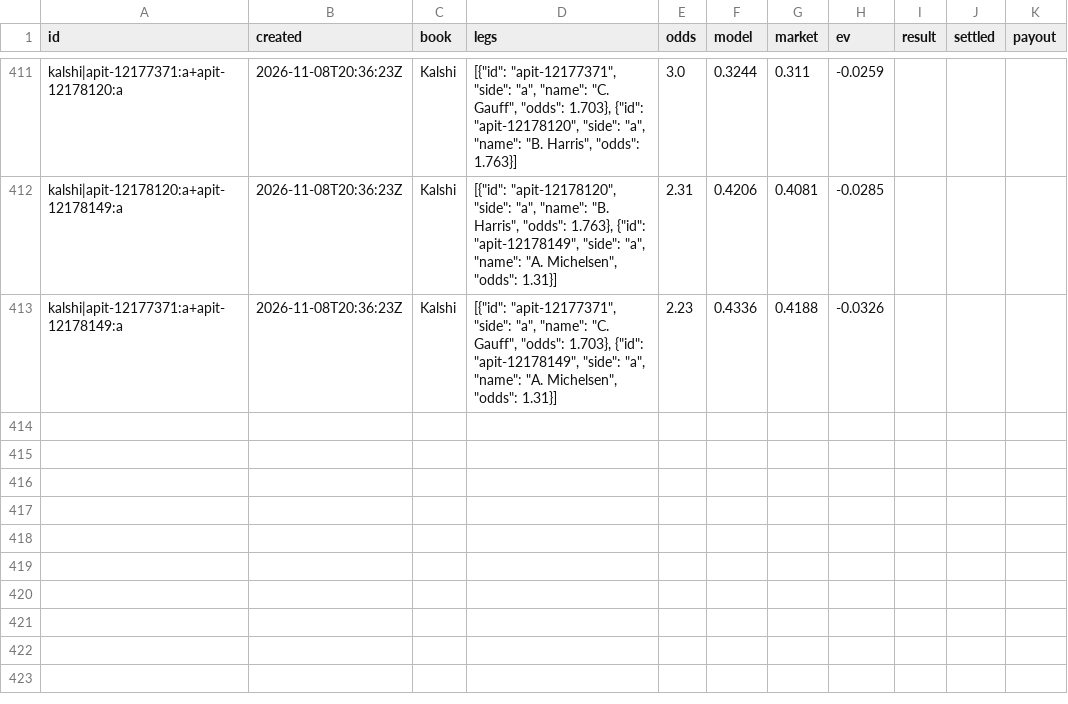
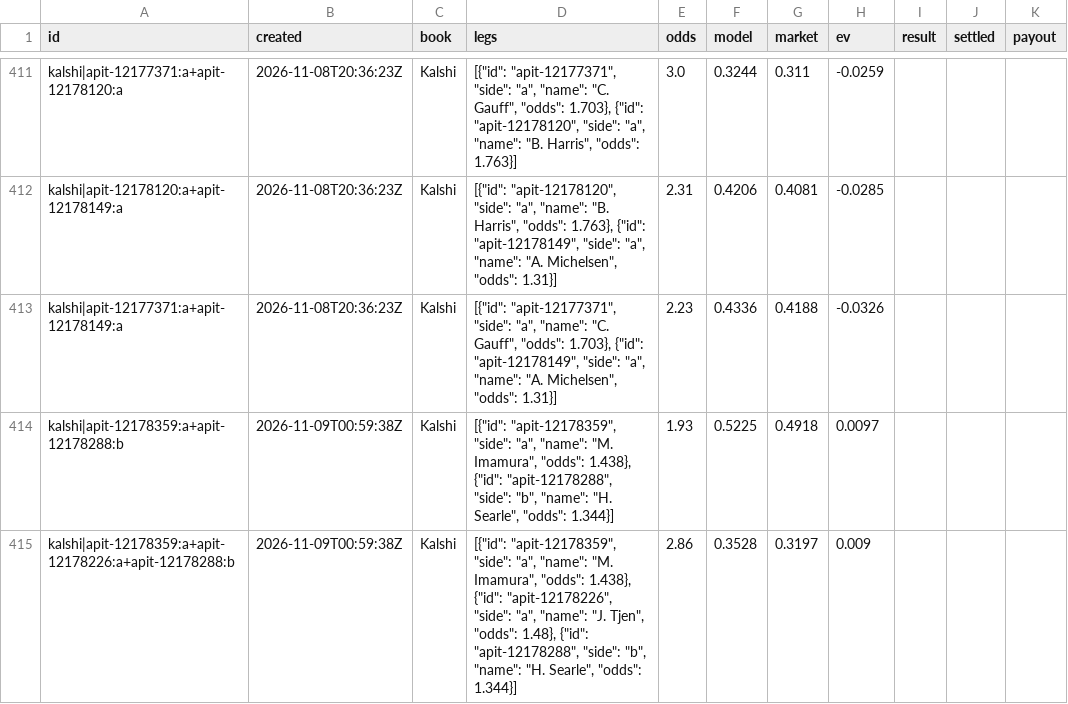
Before and after one commit to MoussaK1379/tennis-odds-engine, a CSV file: history/parlays.csv, drawn as a sheet; only a part is shown, gaps mark what is left out; the diff names each change by its address in the sheet, - before the commit and + after, or states it on an @@ line.

```diff
--- a/history/parlays.csv
+++ b/history/parlays.csv
+row 414: kalshi|apit-12178359:a+apit-12178288:b | 2026-11-09T00:59:38Z | Kalshi | [{"id": "apit-12178359", "side": "a", "name": "M. Imamura", "odds": 1.438}, {"id": "apit-12178288", "side": "b", "name": "H. Searle", "odds": 1.344}] | 1.93 | 0.5225 | 0.4918 | 0.0097
+row 415: kalshi|apit-12178359:a+apit-12178226:a+apit-12178288:b | 2026-11-09T00:59:38Z | Kalshi | [{"id": "apit-12178359", "side": "a", "name": "M. Imamura", "odds": 1.438}, {"id": "apit-12178226", "side": "a", "name": "J. Tjen", "odds": 1.48}, {"id": "apit-12178288", "side": "b", "name": "H. Searle", "odds": 1.344}] | 2.86 | 0.3528 | 0.3197 | 0.009
```
Also changed, not shown: history/predictions.csv, 1 other file.
